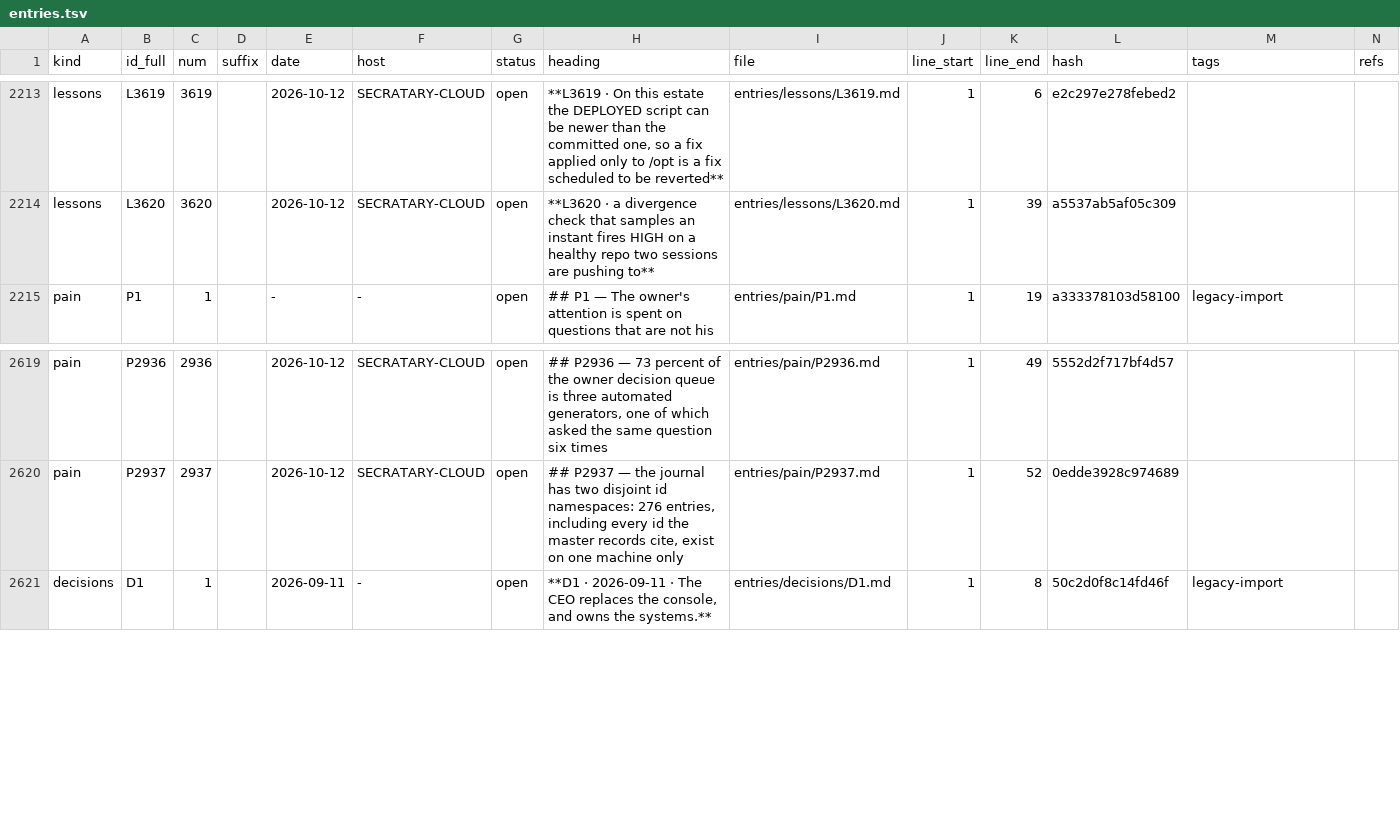
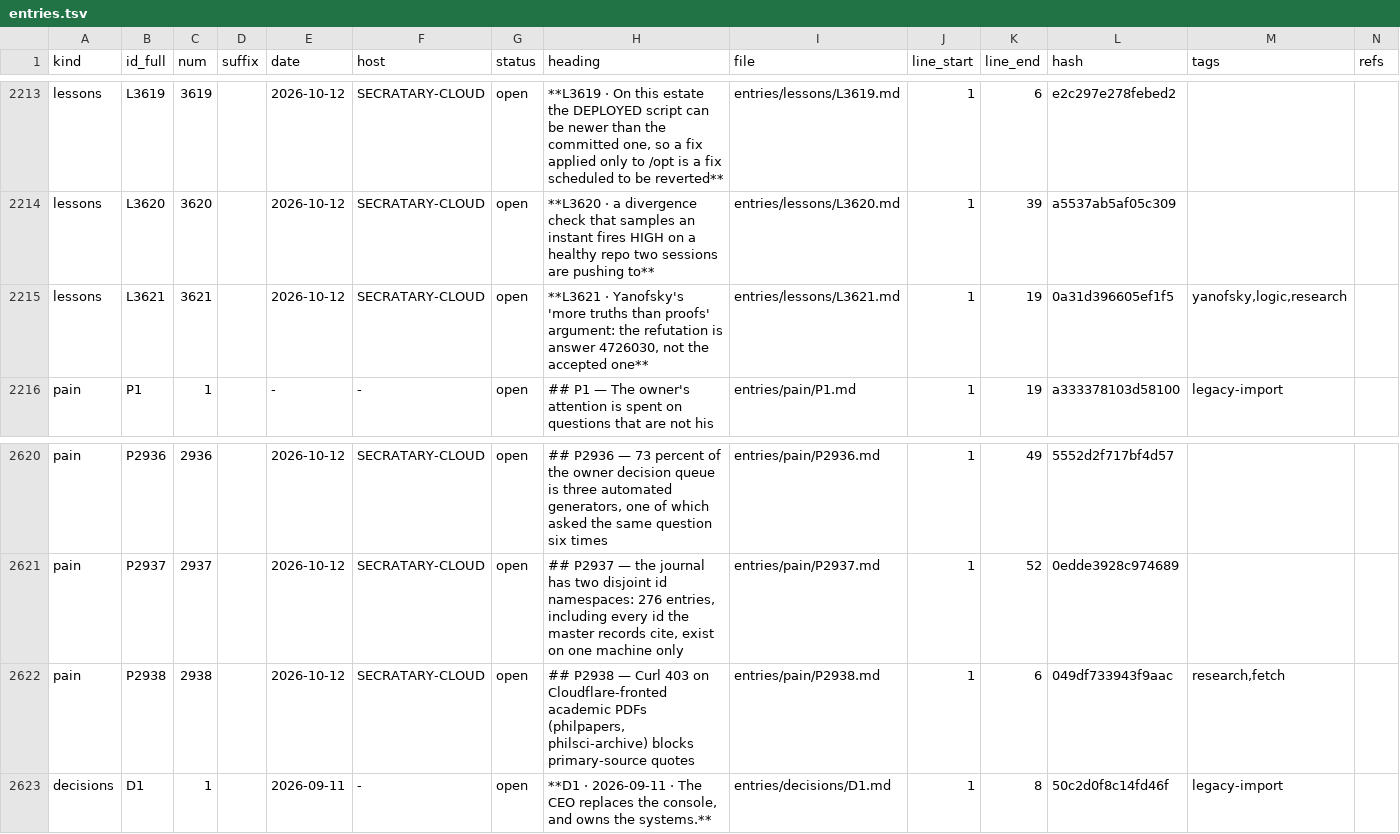
Before and after one commit to lakewoodphone/harness-config, a TSV file: journal/index/entries.tsv, drawn as a sheet; only a part is shown, gaps mark what is left out; the diff names each change by its address in the sheet, - before the commit and + after, or states it on an @@ line.

Commit message:
journal: autocommit 6 path(s) on main from secratary-cloud at 2026-10-12T10:15:06Z

```diff
--- a/journal/index/entries.tsv
+++ b/journal/index/entries.tsv
+row 2215: lessons | L3621 | 3621 |  | 2026-10-12 | SECRATARY-CLOUD | open | **L3621 · Yanofsky's 'more truths than proofs' argument: the refutation is answer 4726030, not the accepted one** | entries/lessons/L3621.md | 1 | 19 | 0a31d396605ef1f5 | yanofsky,logic,research
+row 2622: pain | P2938 | 2938 |  | 2026-10-12 | SECRATARY-CLOUD | open | ## P2938 — Curl 403 on Cloudflare-fronted academic PDFs (philpapers, philsci-archive) blocks primary-source quotes | entries/pain/P2938.md | 1 | 6 | 049df733943f9aac | research,fetch
```
Also changed, not shown: 5 other files.
